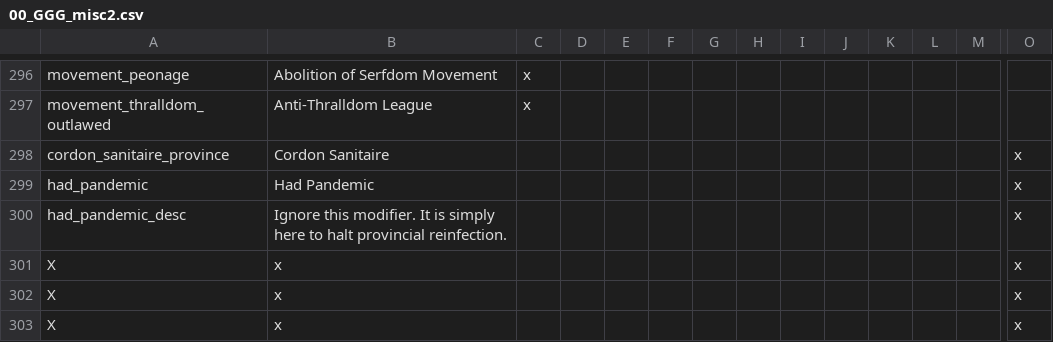
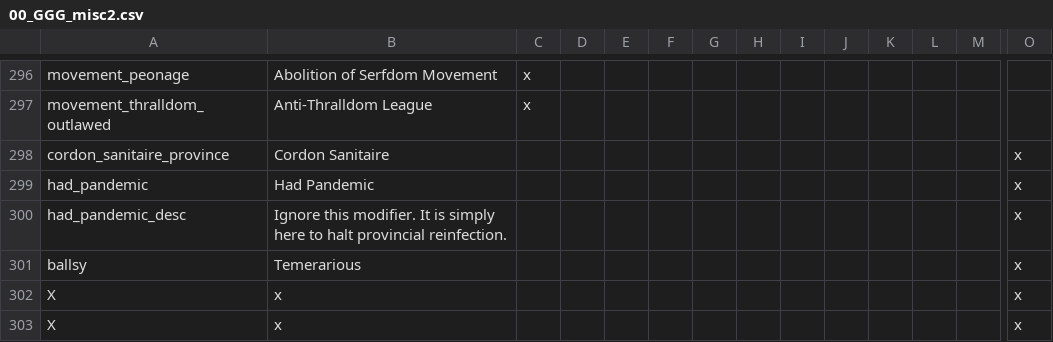
Before and after one commit to Gubelio/GGG, a CSV file: GGG/localisation/00_GGG_misc2.csv, drawn as a sheet; only a part is shown, gaps mark what is left out; removed rows and columns are numbered as before the commit, all else as after; rows hold the shown columns only; the diff names each change by its address in the sheet, - before the commit and + after, or states it on an @@ line.

Commit message:
Update 00_GGG_misc2.csv

```diff
--- a/GGG/localisation/00_GGG_misc2.csv
+++ b/GGG/localisation/00_GGG_misc2.csv
-row 301: X | x |  |  |  |  |  |  |  |  |  |  |  | x
+row 301: ballsy | Temerarious |  |  |  |  |  |  |  |  |  |  |  | x
```
